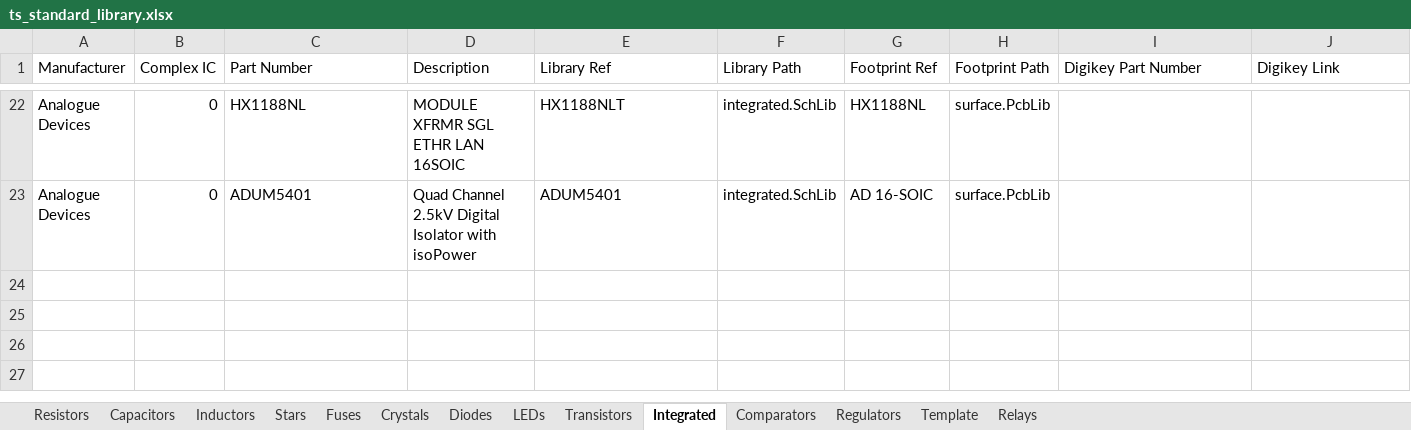
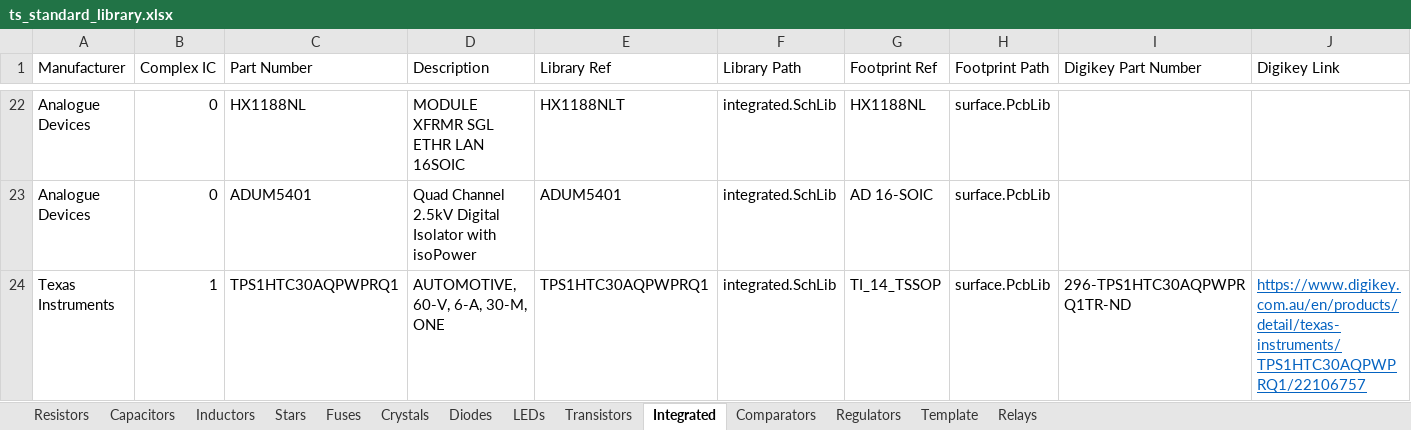
Before and after one commit to Team-Swinburne/TS_24_Components, an Excel workbook: components/ts_standard_library.xlsx, sheet Integrated, drawn as a sheet; only a part is shown, gaps mark what is left out; values as stored, in another font and other column widths than the file's, no borders; the diff names each change by its address in the sheet, - before the commit and + after, or states it on an @@ line.

```diff
--- a/components/ts_standard_library.xlsx (sheet Integrated)
+++ b/components/ts_standard_library.xlsx (sheet Integrated)
+row 24: Texas Instruments | 1 | TPS1HTC30AQPWPRQ1 | AUTOMOTIVE, 60-V, 6-A, 30-M, ONE | TPS1HTC30AQPWPRQ1 | integrated.SchLib | TI_14_TSSOP | surface.PcbLib | 296-TPS1HTC30AQPWPRQ1TR-ND | https://www.digikey.com.au/en/products/detail/texas-instruments/TPS1HTC30AQPWPRQ1/22106757
```
Also changed, not shown: 2 other files.
